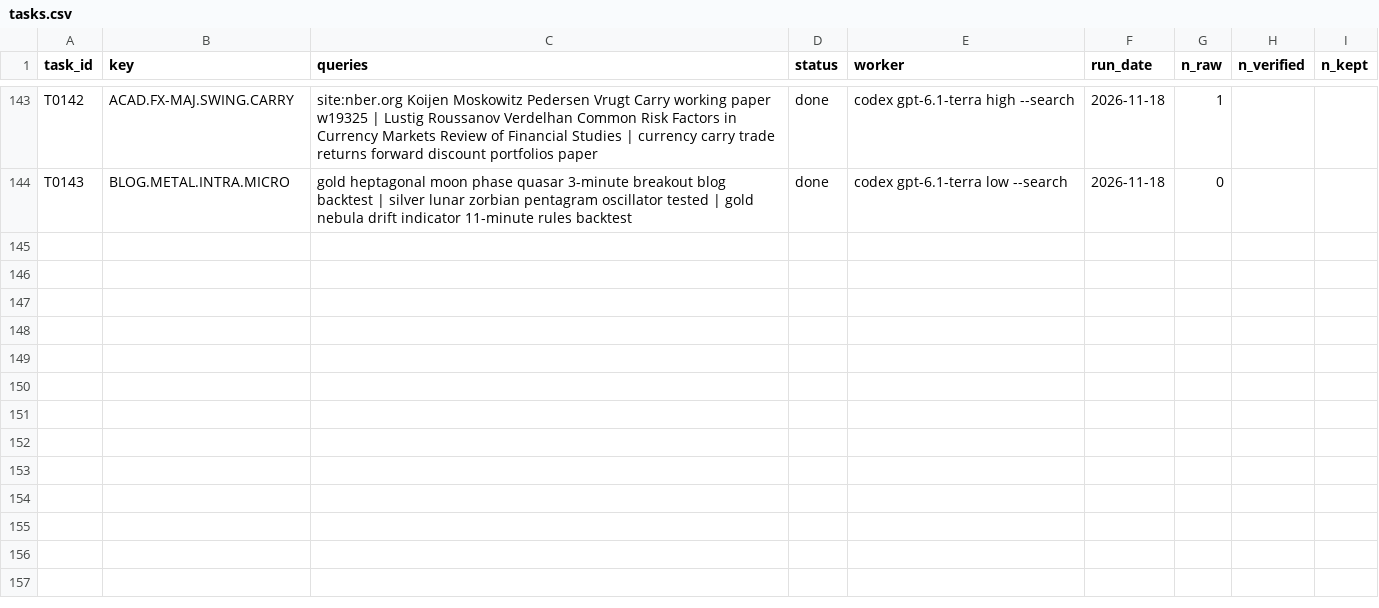
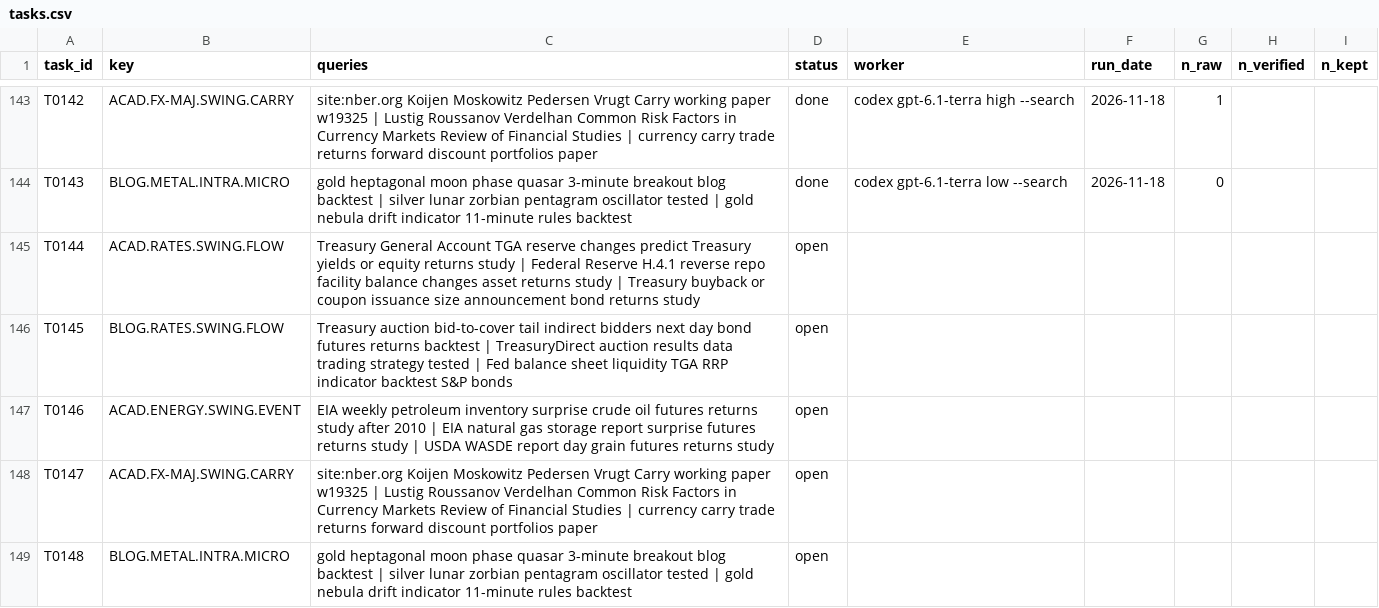
Before and after one commit to hslu-jwn/claude-backtester_V2, a CSV file: research/harvest/tasks.csv, drawn as a sheet; only a part is shown, gaps mark what is left out; the diff names each change by its address in the sheet, - before the commit and + after, or states it on an @@ line.

```diff
--- a/research/harvest/tasks.csv
+++ b/research/harvest/tasks.csv
+row 145: T0144 | ACAD.RATES.SWING.FLOW | Treasury General Account TGA reserve changes predict Treasury yields or equity returns study | Federal Reserve H.4.1 reverse repo facility balance changes asset returns study | Treasury buyback or coupon issuance size announcement bond returns study | open
+row 146: T0145 | BLOG.RATES.SWING.FLOW | Treasury auction bid-to-cover tail indirect bidders next day bond futures returns backtest | TreasuryDirect auction results data trading strategy tested | Fed balance sheet liquidity TGA RRP indicator backtest S&P bonds | open
+row 147: T0146 | ACAD.ENERGY.SWING.EVENT | EIA weekly petroleum inventory surprise crude oil futures returns study after 2010 | EIA natural gas storage report surprise futures returns study | USDA WASDE report day grain futures returns study | open
+row 148: T0147 | ACAD.FX-MAJ.SWING.CARRY | site:nber.org Koijen Moskowitz Pedersen Vrugt Carry working paper w19325 | Lustig Roussanov Verdelhan Common Risk Factors in Currency Markets Review of Financial Studies | currency carry trade returns forward discount portfolios paper | open
+row 149: T0148 | BLOG.METAL.INTRA.MICRO | gold heptagonal moon phase quasar 3-minute breakout blog backtest | silver lunar zorbian pentagram oscillator tested | gold nebula drift indicator 11-minute rules backtest | open
```
Also changed, not shown: 1 other file.
